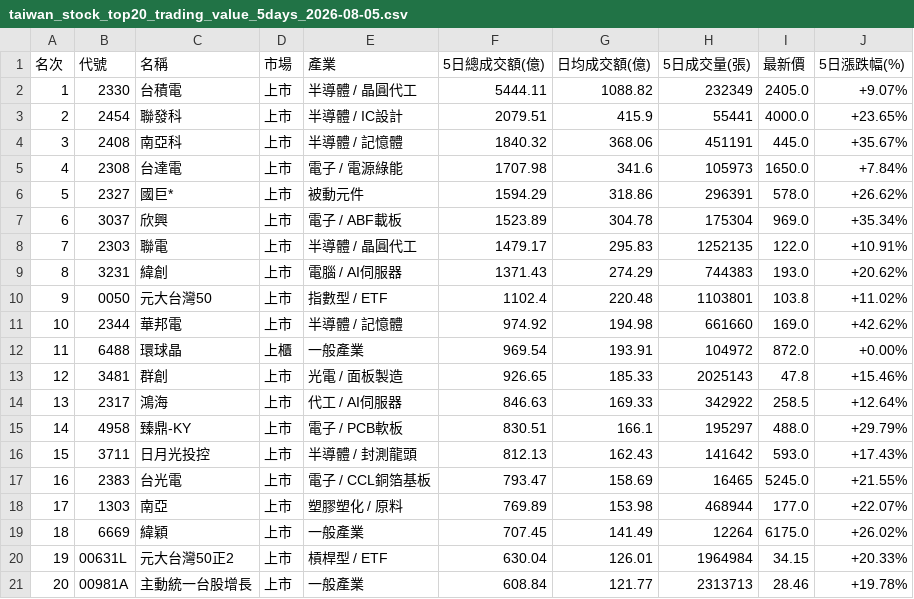
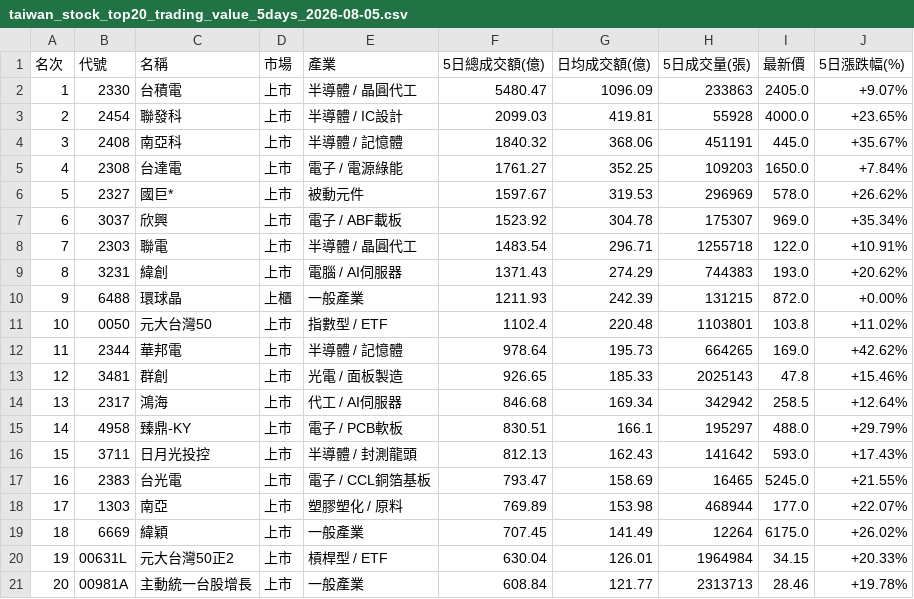
Before and after one commit to jain-ze/tw_stock, a CSV file: taiwan_stock_top20_trading_value_5days_2026-08-05.csv, drawn as a sheet.

Commit message:
Auto update TW Stock analysis reports & cards: 2026-08-05

```diff
--- a/taiwan_stock_top20_trading_value_5days_2026-08-05.csv
+++ b/taiwan_stock_top20_trading_value_5days_2026-08-05.csv
@@ -1,15 +1,15 @@
 名次,代號,名稱,市場,產業,5日總成交額(億),日均成交額(億),5日成交量(張),最新價,5日漲跌幅(%)
-1,2330,台積電,上市,半導體 / 晶圓代工,5444.11,1088.82,232349,2405.0,+9.07%
-2,2454,聯發科,上市,半導體 / IC設計,2079.51,415.9,55441,4000.0,+23.65%
+1,2330,台積電,上市,半導體 / 晶圓代工,5480.47,1096.09,233863,2405.0,+9.07%
+2,2454,聯發科,上市,半導體 / IC設計,2099.03,419.81,55928,4000.0,+23.65%
 3,2408,南亞科,上市,半導體 / 記憶體,1840.32,368.06,451191,445.0,+35.67%
-4,2308,台達電,上市,電子 / 電源綠能,1707.98,341.6,105973,1650.0,+7.84%
-5,2327,國巨*,上市,被動元件,1594.29,318.86,296391,578.0,+26.62%
-6,3037,欣興,上市,電子 / ABF載板,1523.89,304.78,175304,969.0,+35.34%
-7,2303,聯電,上市,半導體 / 晶圓代工,1479.17,295.83,1252135,122.0,+10.91%
+4,2308,台達電,上市,電子 / 電源綠能,1761.27,352.25,109203,1650.0,+7.84%
+5,2327,國巨*,上市,被動元件,1597.67,319.53,296969,578.0,+26.62%
+6,3037,欣興,上市,電子 / ABF載板,1523.92,304.78,175307,969.0,+35.34%
+7,2303,聯電,上市,半導體 / 晶圓代工,1483.54,296.71,1255718,122.0,+10.91%
 8,3231,緯創,上市,電腦 / AI伺服器,1371.43,274.29,744383,193.0,+20.62%
-9,0050,元大台灣50,上市,指數型 / ETF,1102.4,220.48,1103801,103.8,+11.02%
-10,2344,華邦電,上市,半導體 / 記憶體,974.92,194.98,661660,169.0,+42.62%
-11,6488,環球晶,上櫃,一般產業,969.54,193.91,104972,872.0,+0.00%
+9,6488,環球晶,上櫃,一般產業,1211.93,242.39,131215,872.0,+0.00%
+10,0050,元大台灣50,上市,指數型 / ETF,1102.4,220.48,1103801,103.8,+11.02%
+11,2344,華邦電,上市,半導體 / 記憶體,978.64,195.73,664265,169.0,+42.62%
 12,3481,群創,上市,光電 / 面板製造,926.65,185.33,2025143,47.8,+15.46%
-13,2317,鴻海,上市,代工 / AI伺服器,846.63,169.33,342922,258.5,+12.64%
+13,2317,鴻海,上市,代工 / AI伺服器,846.68,169.34,342942,258.5,+12.64%
 14,4958,臻鼎-KY,上市,電子 / PCB軟板,830.51,166.1,195297,488.0,+29.79%
```
Also changed, not shown: 11 other files.
